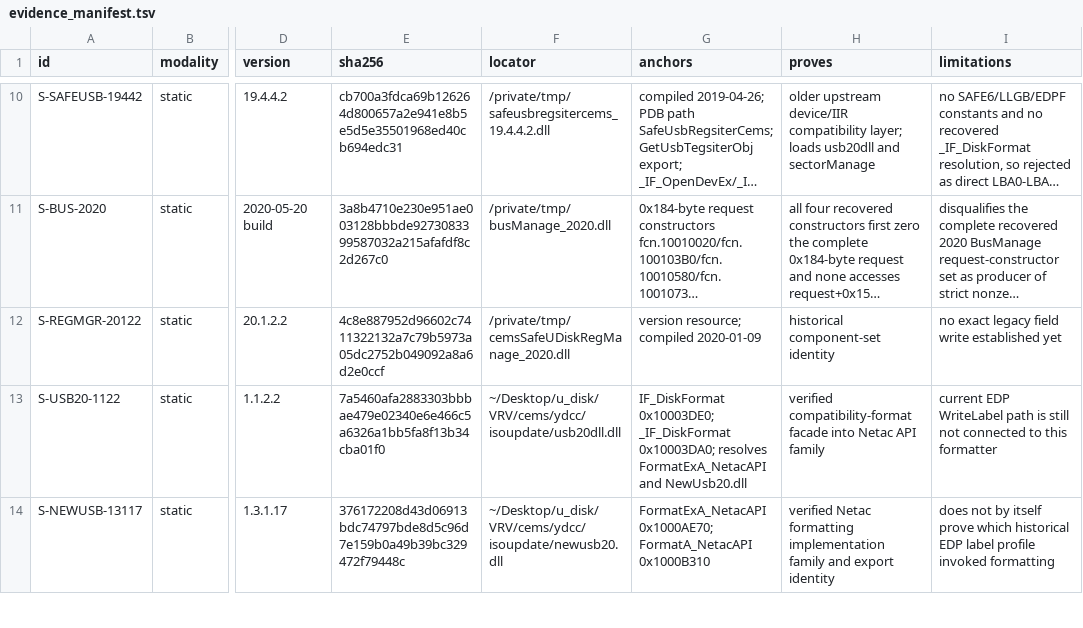
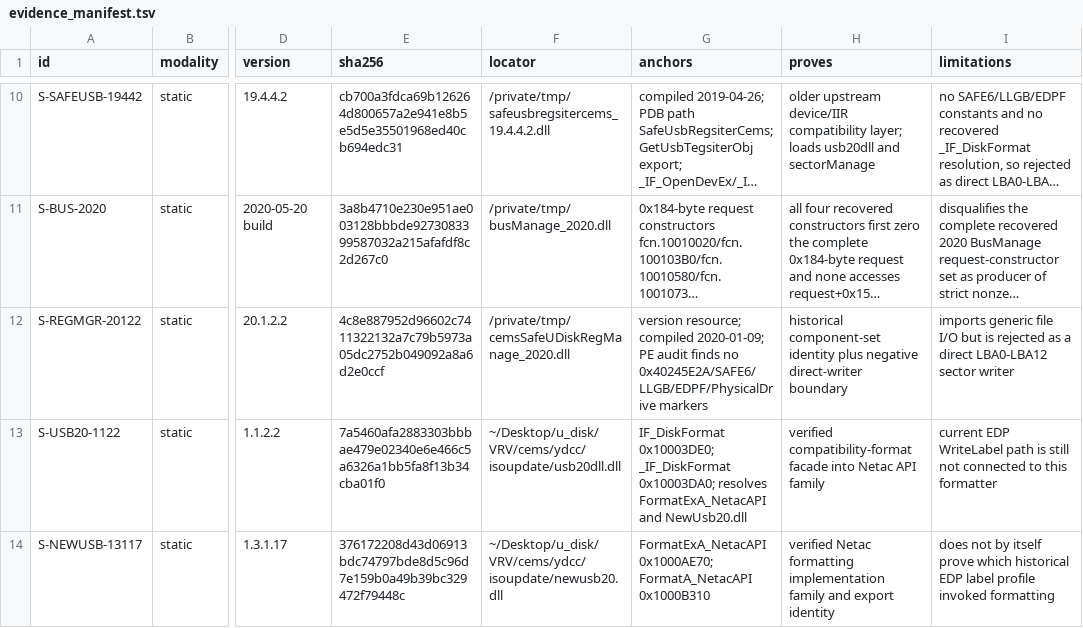
Before and after one commit to Evolution404/edpcli, a TSV file: audit/protocol/evidence_manifest.tsv, drawn as a sheet; only a part is shown, gaps mark what is left out; long unchanged cells end in …; the diff covers the shown part only; the diff names each change by its address in the sheet, - before the commit and + after, or states it on an @@ line.

Commit message:
audit: close LBA0 bootstrap profiles

```diff
--- a/audit/protocol/evidence_manifest.tsv
+++ b/audit/protocol/evidence_manifest.tsv
-G12 (anchors): …resource; compiled 2020-01-09
+G12 (anchors): …resource; compiled 2020-01-09; PE audit finds no 0x40245E2A/SAFE6/LLGB/EDPF/PhysicalDrive markers
-H12 (proves): …component-set identity
+H12 (proves): …component-set identity plus negative direct-writer boundary
-I12 (limitations): no exact legacy field write established yet
+I12 (limitations): imports generic file I/O but is rejected as a direct LBA0-LBA12 sector writer
```
Also changed, not shown: 1 added row elsewhere in this file, audit/protocol/byte_ledger.tsv, audit/protocol/historical_matrix.tsv, 7 other files.
